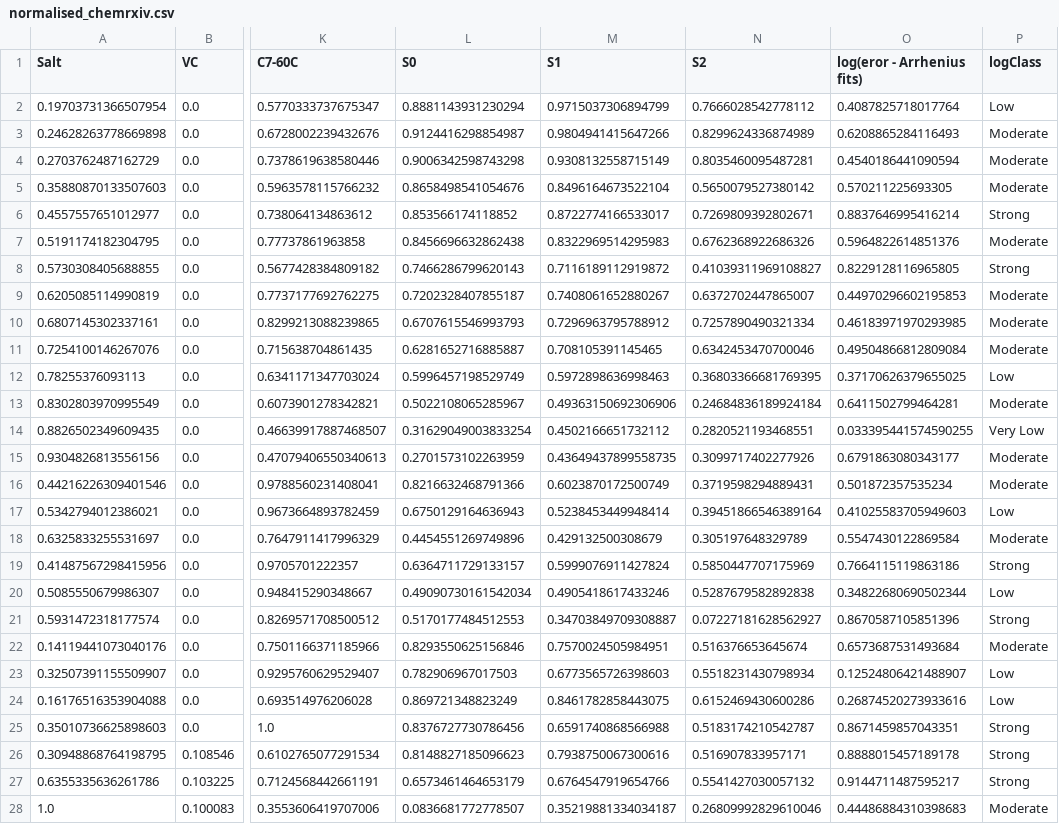
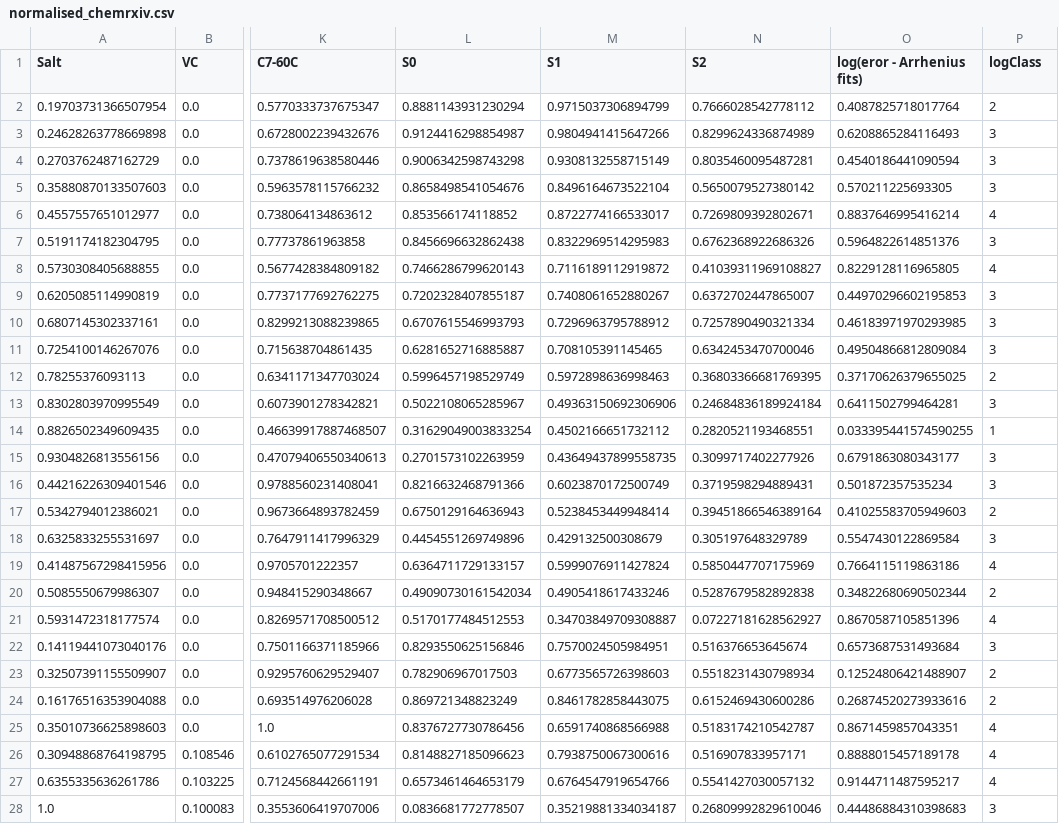
Before and after one commit to Phonginhere/cos40007, a CSV file: week1/practicalWeek1/homework/normalised_chemrxiv.csv, drawn as a sheet; only a part is shown, gaps mark what is left out; the diff covers the shown part only; the diff names each change by its address in the sheet, - before the commit and + after, or states it on an @@ line.

```diff
--- a/week1/practicalWeek1/homework/normalised_chemrxiv.csv
+++ b/week1/practicalWeek1/homework/normalised_chemrxiv.csv
-P2 (logClass): Low
+P2 (logClass): 2
-P3:P5 (logClass): Moderate
+P3:P5 (logClass): 3
-P6 (logClass): Strong
+P6 (logClass): 4
-P7 (logClass): Moderate
+P7 (logClass): 3
-P8 (logClass): Strong
+P8 (logClass): 4
-P9:P11 (logClass): Moderate
+P9:P11 (logClass): 3
-P12 (logClass): Low
+P12 (logClass): 2
-P13 (logClass): Moderate
+P13 (logClass): 3
-P14 (logClass): Very Low
+P14 (logClass): 1
-P15:P16 (logClass): Moderate
+P15:P16 (logClass): 3
-P17 (logClass): Low
+P17 (logClass): 2
-P18 (logClass): Moderate
+P18 (logClass): 3
-P19 (logClass): Strong
+P19 (logClass): 4
-P20 (logClass): Low
+P20 (logClass): 2
-P21 (logClass): Strong
+P21 (logClass): 4
-P22 (logClass): Moderate
+P22 (logClass): 3
-P23:P24 (logClass): Low
+P23:P24 (logClass): 2
-P25:P27 (logClass): Strong
+P25:P27 (logClass): 4
-P28 (logClass): Moderate
+P28 (logClass): 3
```
Also changed, not shown: 24 edited cells elsewhere in this file, week1/practicalWeek1/homework/converted_chemrxiv.csv, week1/practicalWeek1/homework/selected_feature_chemrxiv.csv, 24 other files.
